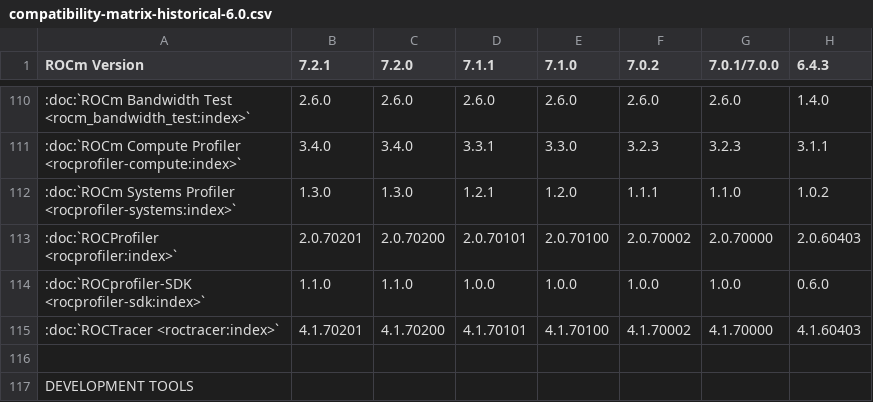
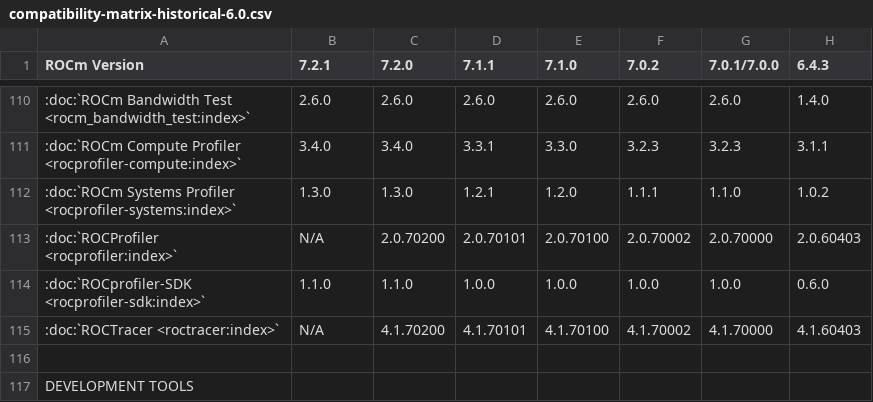
Before and after one commit to HenryTangMain/ROCm, a CSV file: docs/compatibility/compatibility-matrix-historical-6.0.csv, drawn as a sheet; only a part is shown, gaps mark what is left out; the diff names each change by its address in the sheet, - before the commit and + after, or states it on an @@ line.

```diff
--- a/docs/compatibility/compatibility-matrix-historical-6.0.csv
+++ b/docs/compatibility/compatibility-matrix-historical-6.0.csv
-B113 (7.2.1): 2.0.70201
+B113 (7.2.1): N/A
-B115 (7.2.1): 4.1.70201
+B115 (7.2.1): N/A
```
Also changed, not shown: 6 other files.
